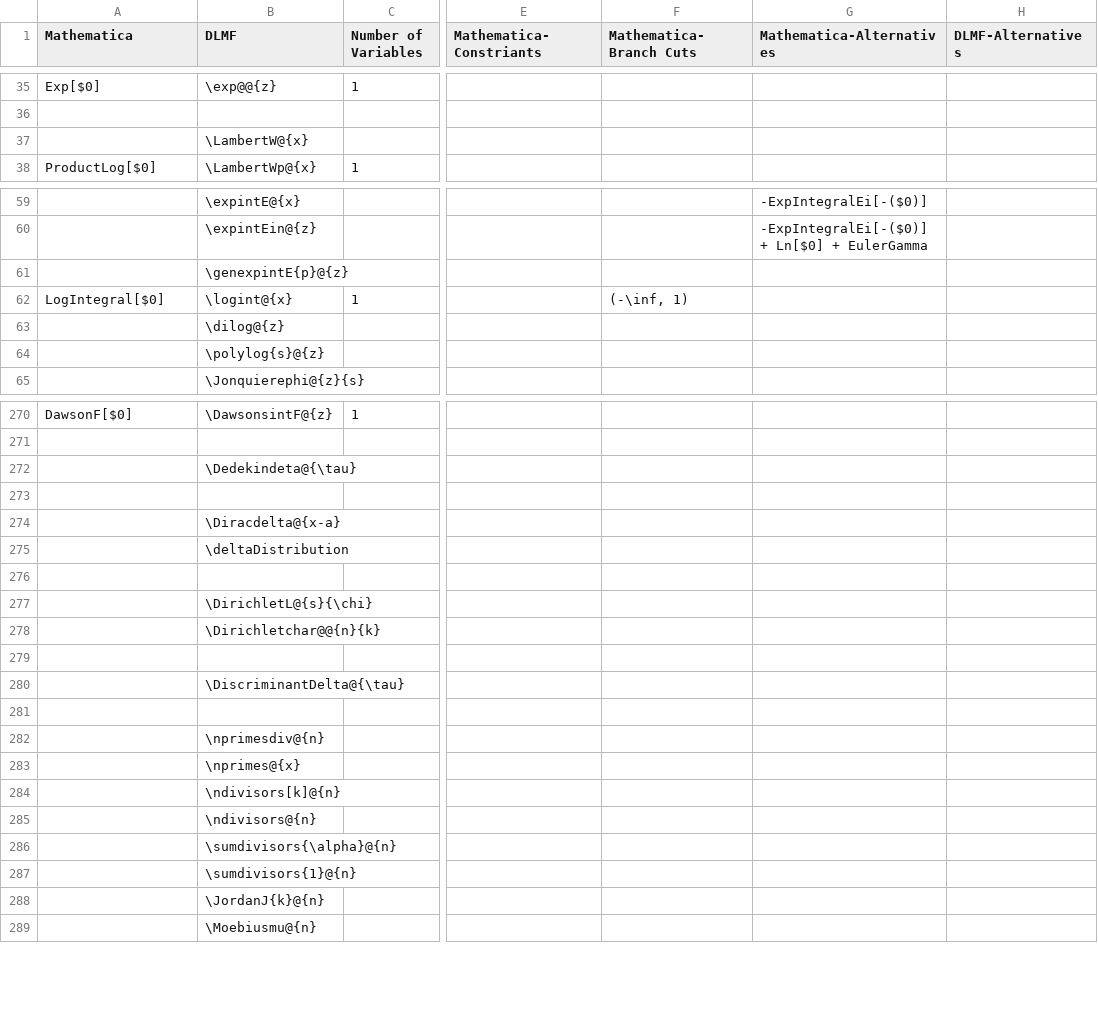
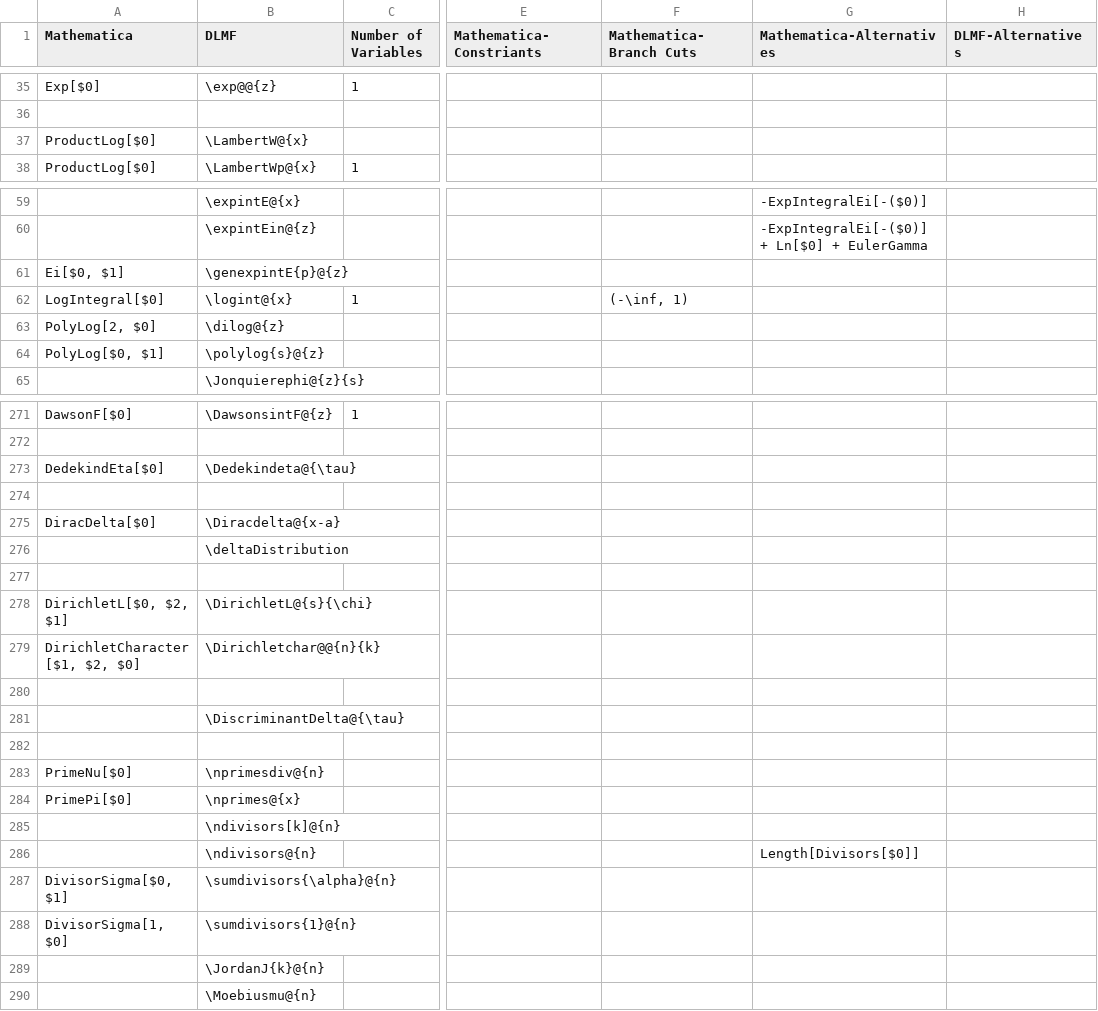
Before and after one commit to gipplab/LaCASt, a CSV file: libs/ReferenceData/CSVTables/CAS_Mathematica.csv, drawn as a sheet; only a part is shown, gaps mark what is left out; addresses are those after the commit; the diff covers the shown part only; the diff names each change by its address in the sheet, - before the commit and + after, or states it on an @@ line.

Commit message:
Added 127 Mathematica translations, 8 Maple translations.

```diff
--- a/libs/ReferenceData/CSVTables/CAS_Mathematica.csv
+++ b/libs/ReferenceData/CSVTables/CAS_Mathematica.csv
-A37 (Mathematica): (empty)
+A37 (Mathematica): ProductLog[$0]
-A61 (Mathematica): (empty)
+A61 (Mathematica): Ei[$0, $1]
-A63 (Mathematica): (empty)
+A63 (Mathematica): PolyLog[2, $0]
-A64 (Mathematica): (empty)
+A64 (Mathematica): PolyLog[$0, $1]
-A273 (Mathematica): (empty)
+A273 (Mathematica): DedekindEta[$0]
-A275 (Mathematica): (empty)
+A275 (Mathematica): DiracDelta[$0]
-A278 (Mathematica): (empty)
+A278 (Mathematica): DirichletL[$0, $2, $1]
-A279 (Mathematica): (empty)
+A279 (Mathematica): DirichletCharacter[$1, $2, $0]
-A283 (Mathematica): (empty)
+A283 (Mathematica): PrimeNu[$0]
-A284 (Mathematica): (empty)
+A284 (Mathematica): PrimePi[$0]
-G286 (Mathematica-Alternatives): (empty)
+G286 (Mathematica-Alternatives): Length[Divisors[$0]]
-A287 (Mathematica): (empty)
+A287 (Mathematica): DivisorSigma[$0, $1]
-A288 (Mathematica): (empty)
+A288 (Mathematica): DivisorSigma[1, $0]
```
Also changed, not shown: 1 added row and 72 edited cells elsewhere in this file, libs/ReferenceData/CSVTables/CAS_Maple.csv, 1 other file.
